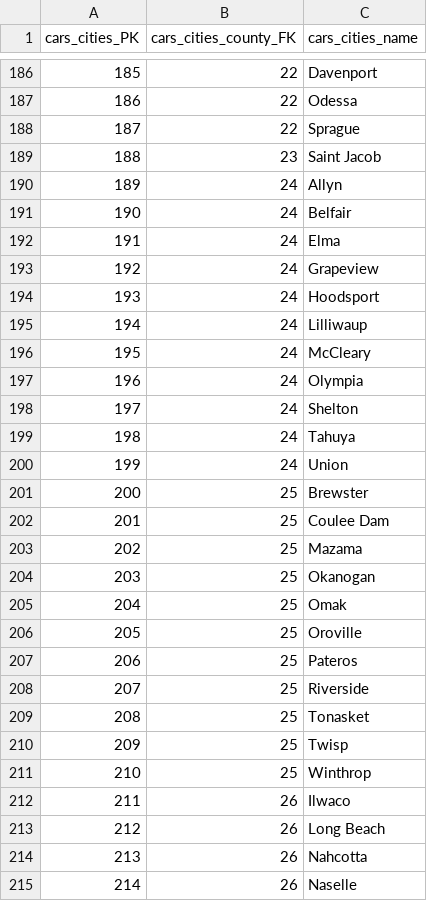
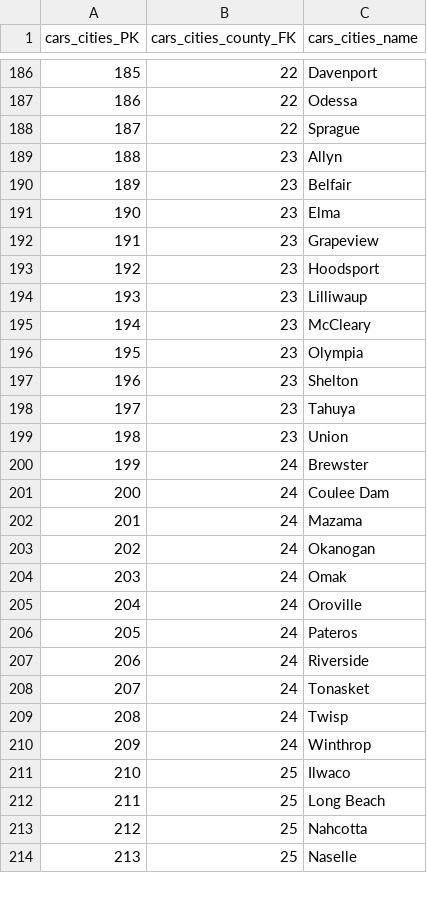
Before and after one commit to zarcot87/IFDC0112, a CSV file: EDA/cars/cars_cities.csv, drawn as a sheet; only a part is shown, gaps mark what is left out; removed rows and columns are numbered as before the commit, all else as after; the diff covers the shown part only; the diff names each change by its address in the sheet, - before the commit and + after, or states it on an @@ line.

```diff
--- a/EDA/cars/cars_cities.csv
+++ b/EDA/cars/cars_cities.csv
-row 189: 188 | 23 | Saint Jacob
@@ column A (cars_cities_PK) renumbered from row 189 down @@
-B189:B199 (cars_cities_county_FK): 24
+B189:B199 (cars_cities_county_FK): 23
-B200:B210 (cars_cities_county_FK): 25
+B200:B210 (cars_cities_county_FK): 24
-B211:B214 (cars_cities_county_FK): 26
+B211:B214 (cars_cities_county_FK): 25
```
Also changed, not shown: 3 removed rows and 161 edited cells elsewhere in this file, EDA/cars/cars_counties.csv, EDA/cars/cars_legislative.csv, 11 other files.
